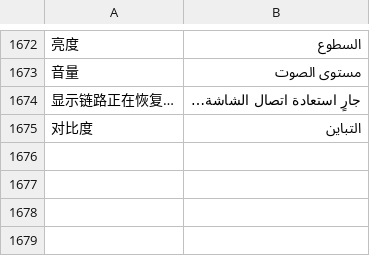
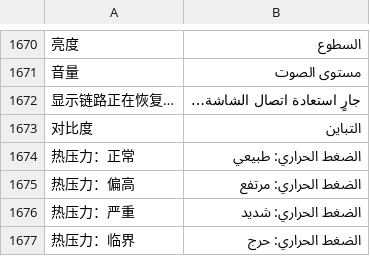
Before and after one commit to ysicing/XStats, a TSV file: Packages/XStatsKit/Sources/Localization/Resources/ar.tsv, drawn as a sheet; only a part is shown, gaps mark what is left out; the diff covers the shown part only; the diff names each change by its address in the sheet, - before the commit and + after, or states it on an @@ line.

```diff
--- a/Packages/XStatsKit/Sources/Localization/Resources/ar.tsv
+++ b/Packages/XStatsKit/Sources/Localization/Resources/ar.tsv
+row 1674: 热压力：正常 | الضغط الحراري: طبيعي
+row 1675: 热压力：偏高 | الضغط الحراري: مرتفع
+row 1676: 热压力：严重 | الضغط الحراري: شديد
+row 1677: 热压力：临界 | الضغط الحراري: حرج
```
Also changed, not shown: 4 added rows and 2 removed rows elsewhere in this file, Packages/XStatsKit/Sources/Localization/Resources/de.tsv, Packages/XStatsKit/Sources/Localization/Resources/es.tsv, 18 other files.
